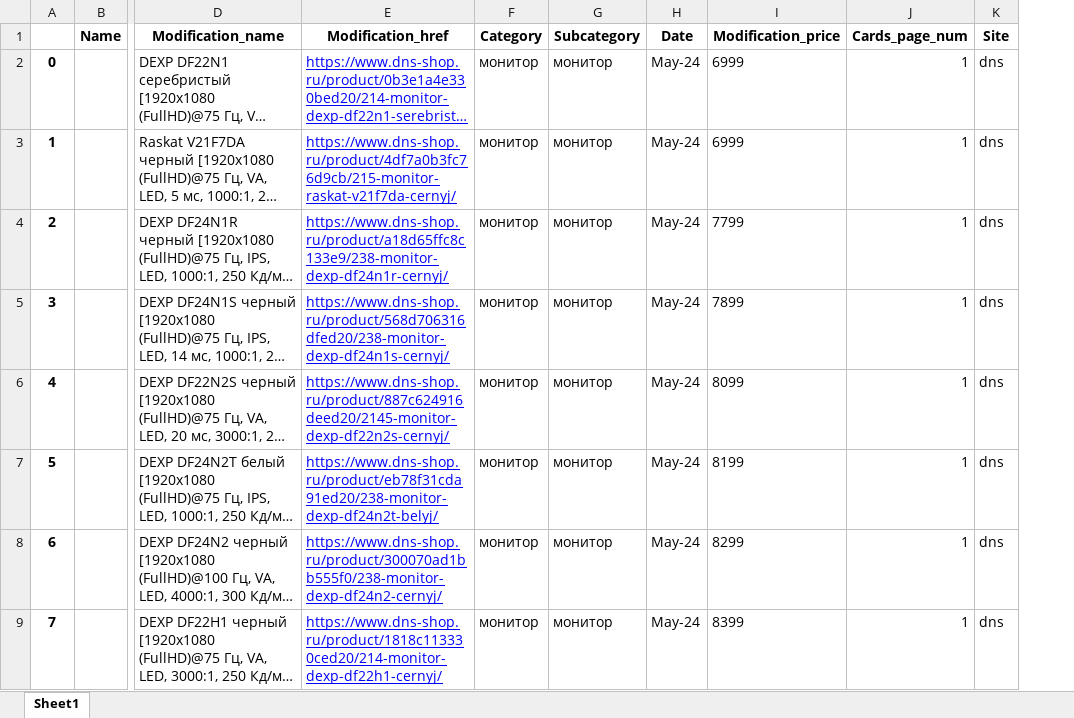
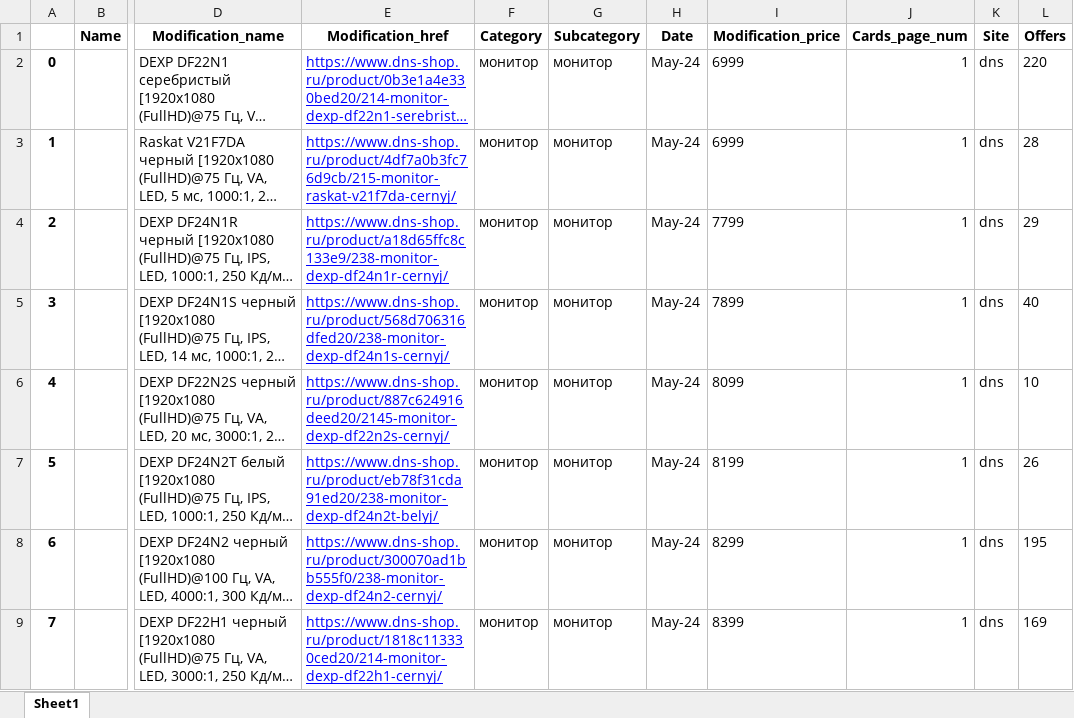
Before and after one commit to shulya403/Ya-parse, an Excel workbook: Prices/dns/dns--Монитор--May-24--final.xlsx, sheet Sheet1, drawn as a sheet; only a part is shown, gaps mark what is left out; long unchanged cells end in …; values as stored, in another font and other column widths than the file's, no borders; the diff covers the shown part only; the diff names each change by its address in the sheet, - before the commit and + after, or states it on an @@ line.

Commit message:
22.05.24 dns wit offers

```diff
--- a/Prices/dns/dns--Монитор--May-24--final.xlsx (sheet Sheet1)
+++ b/Prices/dns/dns--Монитор--May-24--final.xlsx (sheet Sheet1)
+column L (Offers), rows 2-9: 220 | 28 | 29 | 40 | 10 | 26 | 195 | 169
```
Also changed, not shown: 1 added row, 9 edited cells and row numbers in column A elsewhere in this sheet, Prices/dns/dns--Ноутбук--May-24--final.xlsx, 3 other files.
